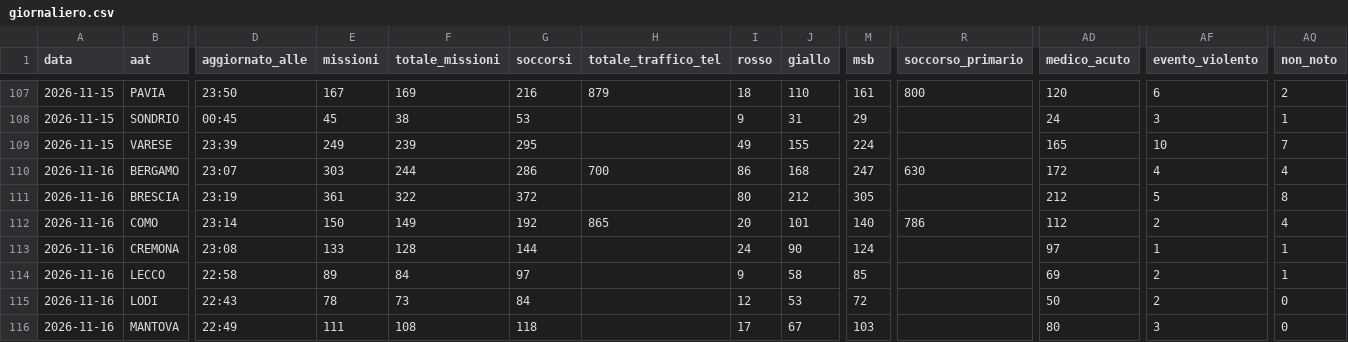
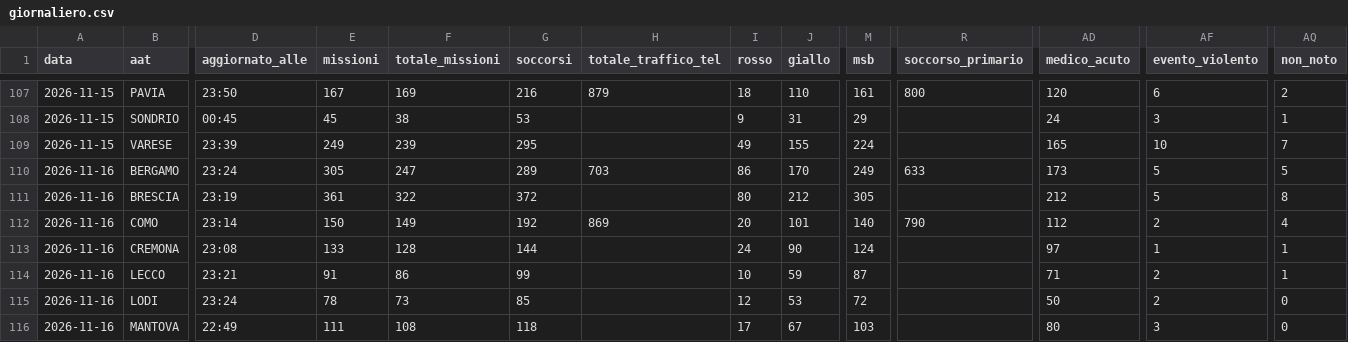
Before and after one commit to Alvarez2009-svg/4r3u1, a CSV file: data/giornaliero.csv, drawn as a sheet; only a part is shown, gaps mark what is left out; the diff covers the shown part only; the diff names each change by its address in the sheet, - before the commit and + after, or states it on an @@ line.

```diff
--- a/data/giornaliero.csv
+++ b/data/giornaliero.csv
-D110 (aggiornato_alle): 23:07
+D110 (aggiornato_alle): 23:24
-E110 (missioni): 303
+E110 (missioni): 305
-F110 (totale_missioni): 244
+F110 (totale_missioni): 247
-G110 (soccorsi): 286
+G110 (soccorsi): 289
-H110 (totale_traffico_tel): 700
+H110 (totale_traffico_tel): 703
-J110 (giallo): 168
+J110 (giallo): 170
-M110 (msb): 247
+M110 (msb): 249
-R110 (soccorso_primario): 630
+R110 (soccorso_primario): 633
-AD110 (medico_acuto): 172
+AD110 (medico_acuto): 173
-AF110 (evento_violento): 4
+AF110 (evento_violento): 5
-AQ110 (non_noto): 4
+AQ110 (non_noto): 5
-H112 (totale_traffico_tel): 865
+H112 (totale_traffico_tel): 869
-R112 (soccorso_primario): 786
+R112 (soccorso_primario): 790
-D114 (aggiornato_alle): 22:58
+D114 (aggiornato_alle): 23:21
-E114 (missioni): 89
+E114 (missioni): 91
-F114 (totale_missioni): 84
+F114 (totale_missioni): 86
-G114 (soccorsi): 97
+G114 (soccorsi): 99
-I114 (rosso): 9
+I114 (rosso): 10
-J114 (giallo): 58
+J114 (giallo): 59
-M114 (msb): 85
+M114 (msb): 87
-AD114 (medico_acuto): 69
+AD114 (medico_acuto): 71
-D115 (aggiornato_alle): 22:43
+D115 (aggiornato_alle): 23:24
-G115 (soccorsi): 84
+G115 (soccorsi): 85
```
Also changed, not shown: 37 edited cells elsewhere in this file, 2 other files.
